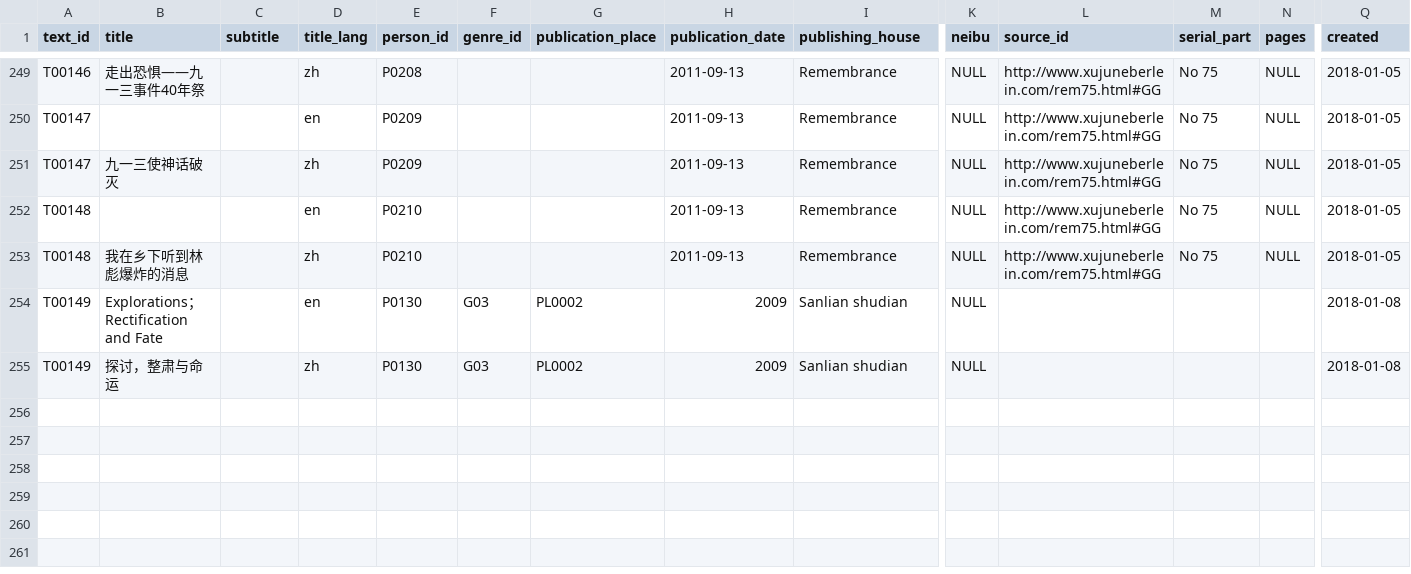
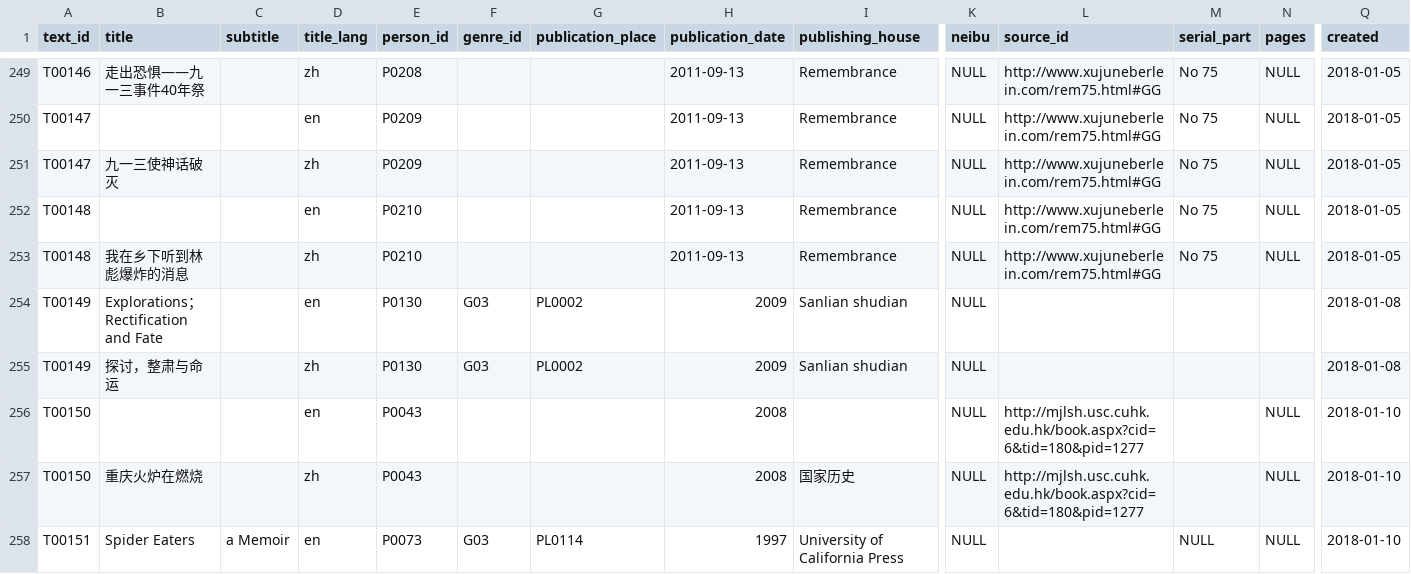
Before and after one commit to readchina/ReadAct, a CSV file: data/Text.csv, drawn as a sheet; only a part is shown, gaps mark what is left out; rows hold the shown columns only; the diff names each change by its address in the sheet, - before the commit and + after, or states it on an @@ line.

```diff
--- a/data/Text.csv
+++ b/data/Text.csv
+row 256: T00150 |  |  | en | P0043 |  |  | 2008 |  | NULL | http://mjlsh.usc.cuhk.edu.hk/book.aspx?cid=6&tid=180&pid=1277 |  | NULL | 2018-01-10
+row 257: T00150 | 重庆火炉在燃烧 |  | zh | P0043 |  |  | 2008 | 国家历史 | NULL | http://mjlsh.usc.cuhk.edu.hk/book.aspx?cid=6&tid=180&pid=1277 |  | NULL | 2018-01-10
+row 258: T00151 | Spider Eaters | a Memoir | en | P0073 | G03 | PL0114 | 1997 | University of California Press | NULL |  | NULL | NULL | 2018-01-10
```
Also changed, not shown: data/Person.csv, data/Place.csv.
